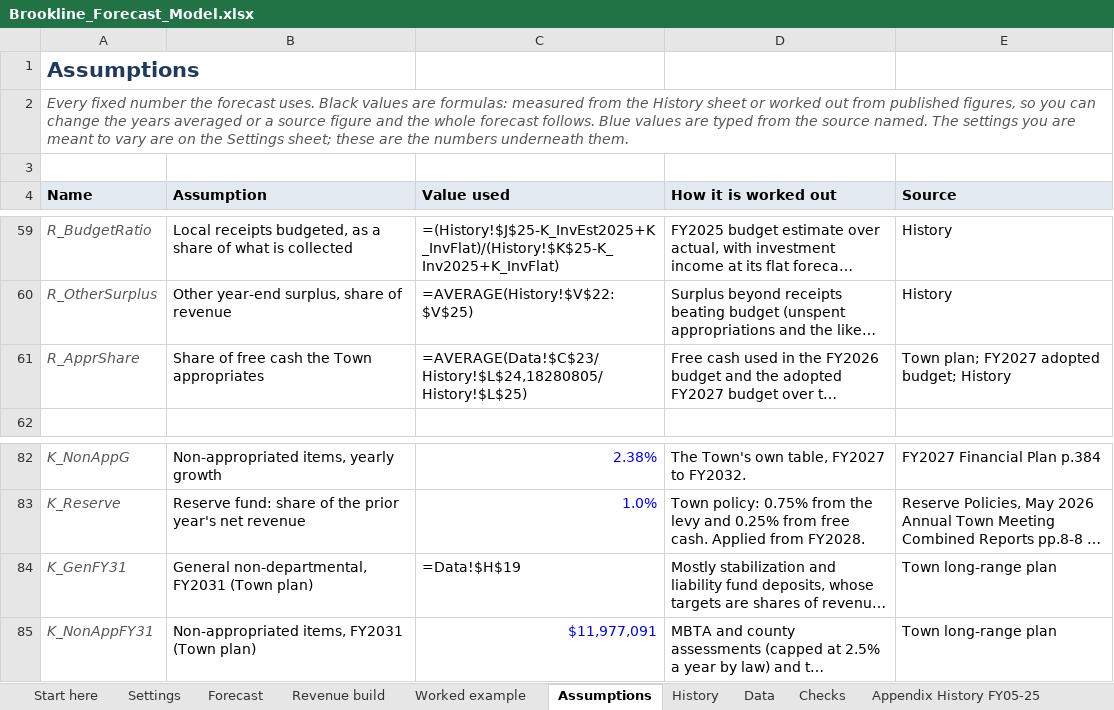
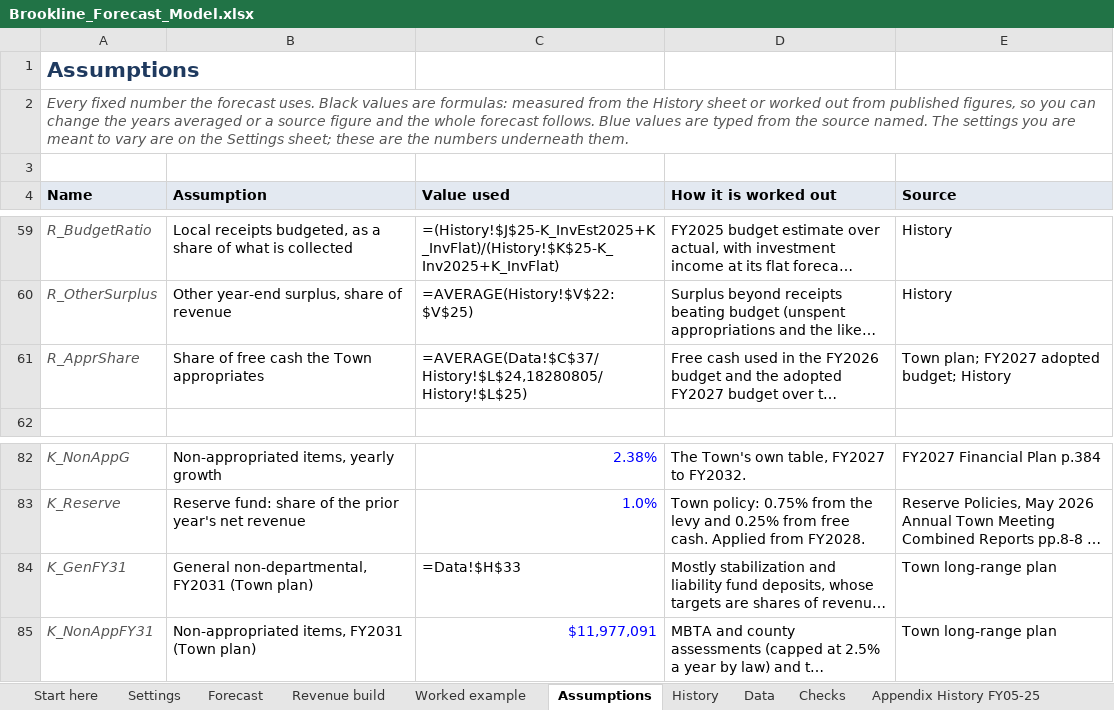
Before and after one commit to benjammin-code/brookline-budget-2040, an Excel workbook: Brookline_Forecast_Model.xlsx, sheet Assumptions, drawn as a sheet; only a part is shown, gaps mark what is left out; long unchanged cells end in …; values as stored, in another font and other column widths than the file's, no borders; formulas without a stored value are shown as written; the diff names each change by its address in the sheet, - before the commit and + after, or states it on an @@ line.

```diff
--- a/Brookline_Forecast_Model.xlsx (sheet Assumptions)
+++ b/Brookline_Forecast_Model.xlsx (sheet Assumptions)
-C61 (Value used): =AVERAGE(Data!$C$23/History!$L$24,18280805/History!$L$25)
+C61 (Value used): =AVERAGE(Data!$C$37/History!$L$24,18280805/History!$L$25)
-C84 (Value used): =Data!$H$19
+C84 (Value used): =Data!$H$33
```
Also changed, not shown: sheet Data, sheet Forecast, sheet Settings, Brookline_Enrollment_Explained.xlsx, 16 other files.
